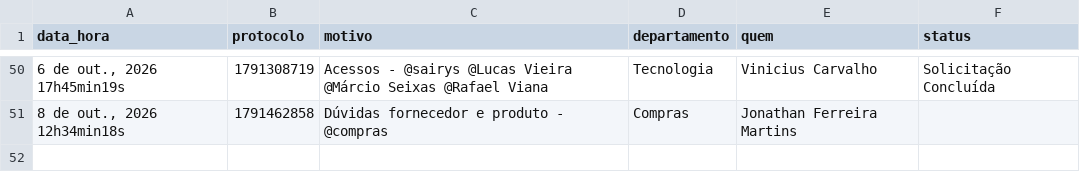
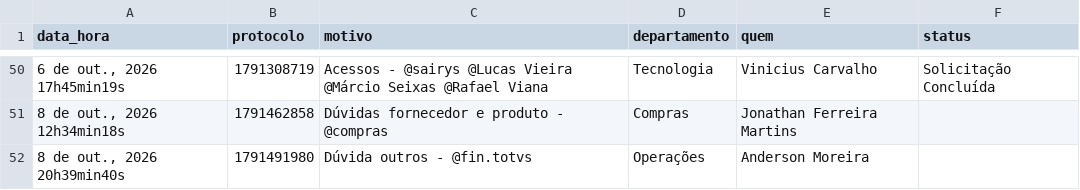
Before and after one commit to viniciussousa-alt/dashboard-suporte-totvs, a CSV file: painel.csv, drawn as a sheet; only a part is shown, gaps mark what is left out.

```diff
--- a/painel.csv
+++ b/painel.csv
@@ -51 +51,2 @@ data_hora,protocolo,motivo,departamento,quem,status
 "8 de out., 2026 12h34min18s",1791462858,Dúvidas fornecedor e produto - @compras,Compras,Jonathan Ferreira Martins,
+"8 de out., 2026 20h39min40s",1791491980,Dúvida outros - @fin.totvs,Operações,Anderson Moreira,
```
